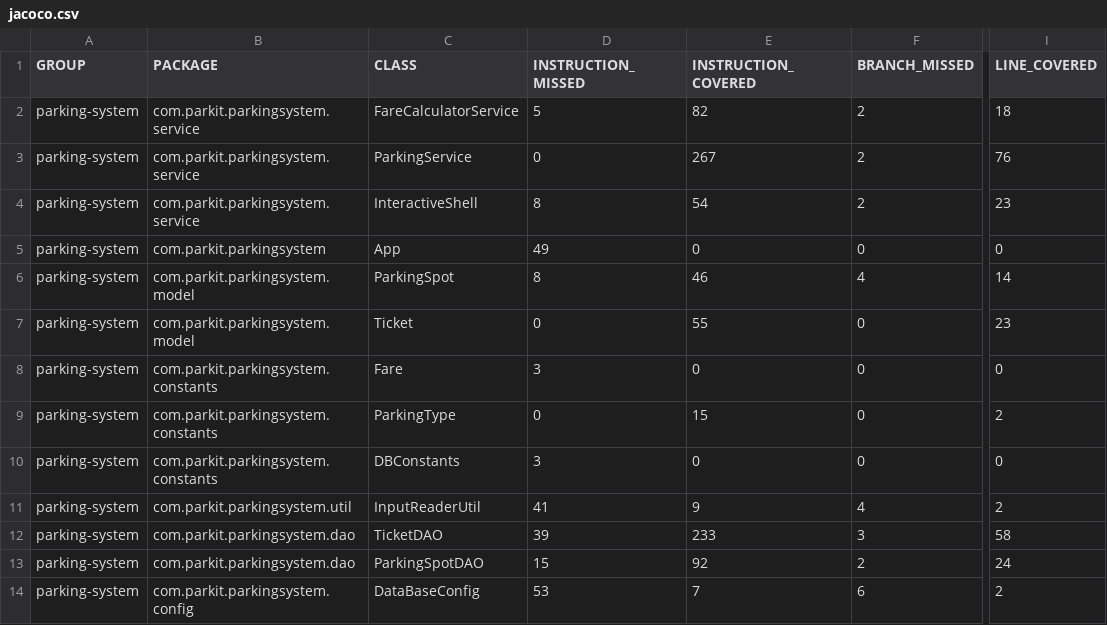
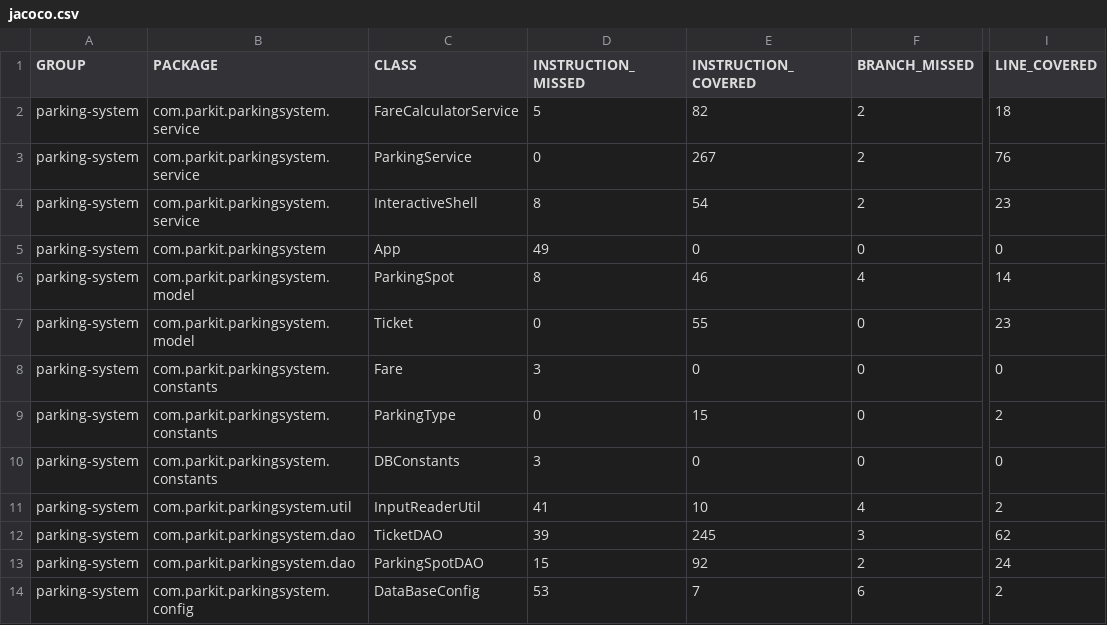
Before and after one commit to SuzannaU/ursulet_suzanna_tester_Java, a CSV file: target/site/jacoco/jacoco.csv, drawn as a sheet; only a part is shown, gaps mark what is left out; the diff names each change by its address in the sheet, - before the commit and + after, or states it on an @@ line.

```diff
--- a/target/site/jacoco/jacoco.csv
+++ b/target/site/jacoco/jacoco.csv
-E11 (INSTRUCTION_COVERED): 9
+E11 (INSTRUCTION_COVERED): 10
-E12 (INSTRUCTION_COVERED): 233
+E12 (INSTRUCTION_COVERED): 245
-I12 (LINE_COVERED): 58
+I12 (LINE_COVERED): 62
```
Also changed, not shown: 32 other files.
